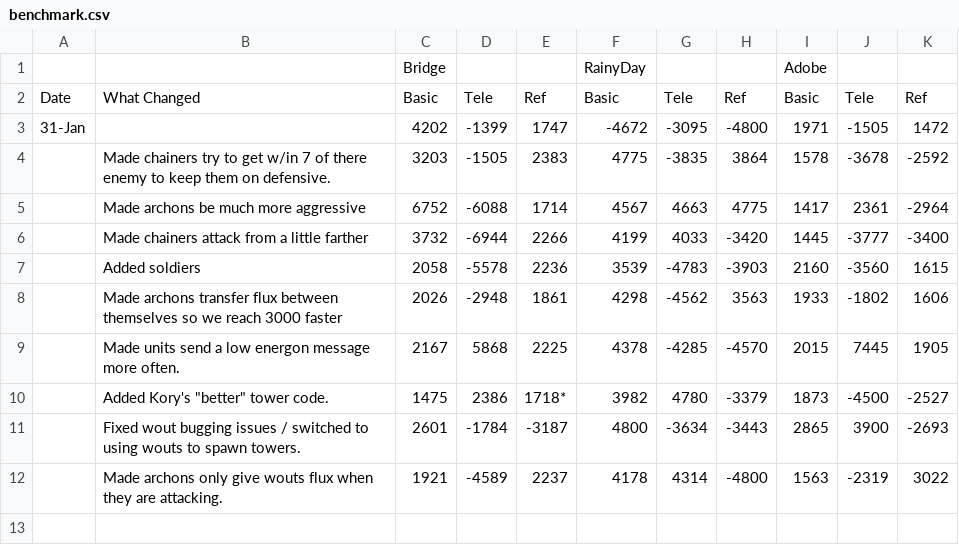
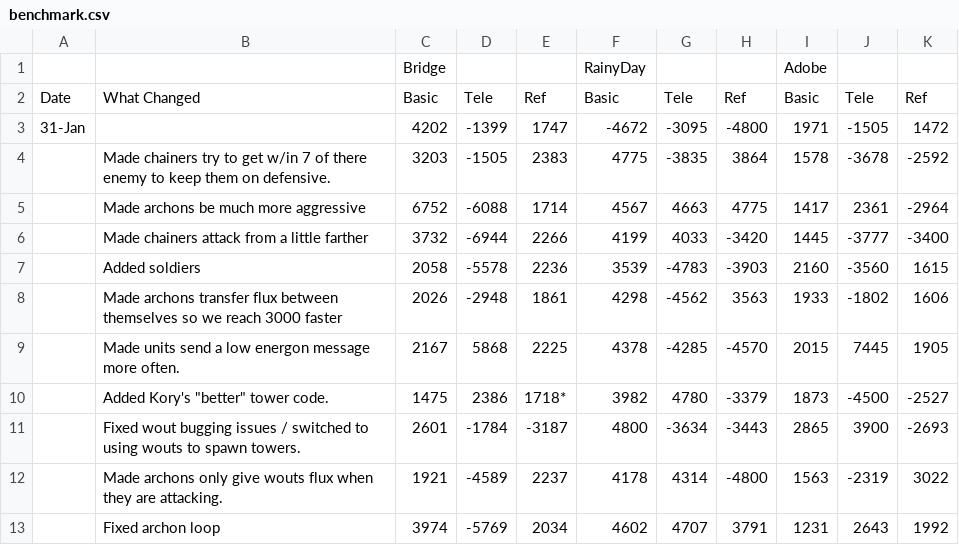
Before and after one commit to ajpalkovic/b2010, a CSV file: benchmark.csv, drawn as a sheet; the diff names each change by its address in the sheet, - before the commit and + after, or states it on an @@ line.

Commit message:
Updated benchmark.

```diff
--- a/benchmark.csv
+++ b/benchmark.csv
+row 13:  | Fixed archon loop | 3974 | -5769 | 2034 | 4602 | 4707 | 3791 | 1231 | 2643 | 1992
```
